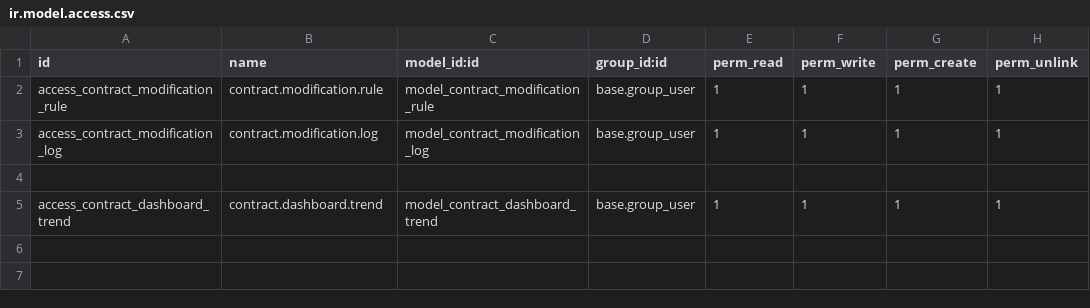
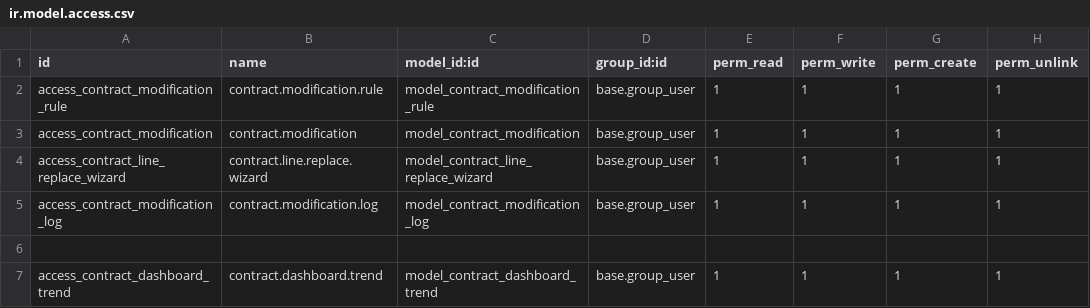
Before and after one commit to crumges-org/crumges_contract, a CSV file: contract_management/security/ir.model.access.csv, drawn as a sheet.

Commit message:
[FIX] contract_management: fix pylint errors, remove prorating legend and fix quarter translation

```diff
--- a/contract_management/security/ir.model.access.csv
+++ b/contract_management/security/ir.model.access.csv
@@ -2,2 +2,4 @@ id,name,model_id:id,group_id:id,perm_read,perm_write,perm_create,perm_unlink
 access_contract_modification_rule,contract.modification.rule,model_contract_modification_rule,base.group_user,1,1,1,1
+access_contract_modification,contract.modification,model_contract_modification,base.group_user,1,1,1,1
+access_contract_line_replace_wizard,contract.line.replace.wizard,model_contract_line_replace_wizard,base.group_user,1,1,1,1
 access_contract_modification_log,contract.modification.log,model_contract_modification_log,base.group_user,1,1,1,1
```
Also changed, not shown: 40 other files.
